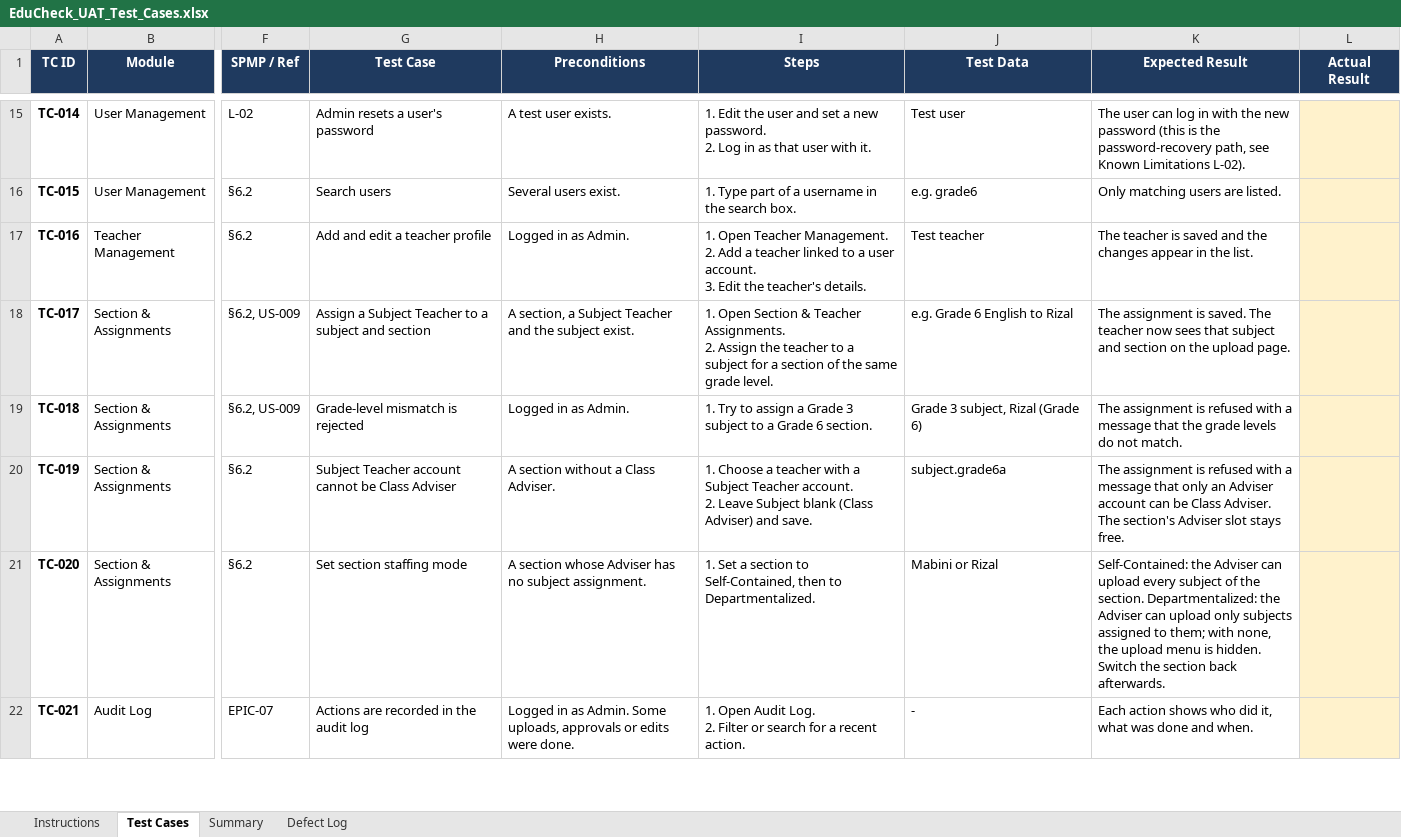
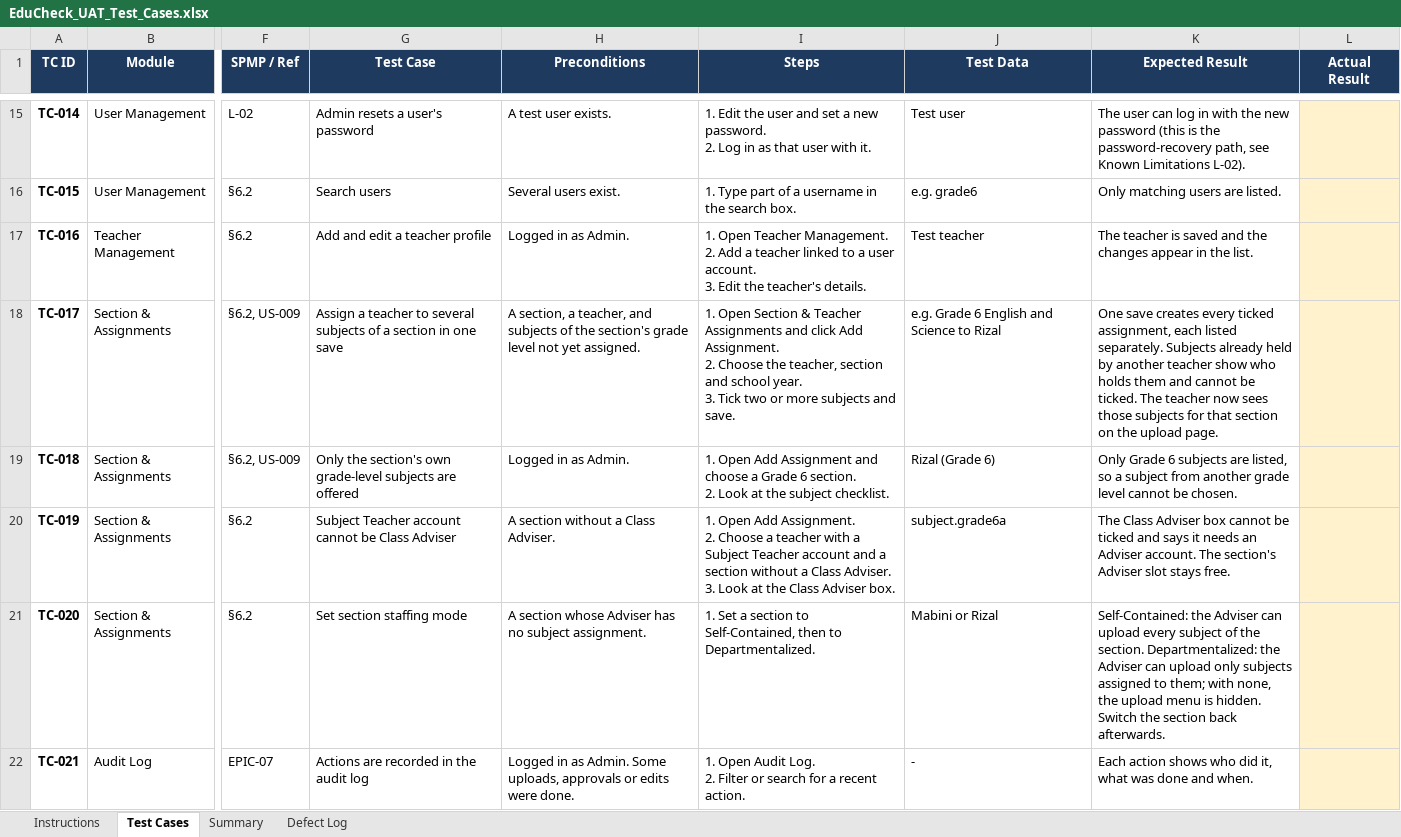
Before and after one commit to shainellapines/Capstone-Project_EduCheck, an Excel workbook: 03-Testing/EduCheck_UAT_Test_Cases.xlsx, sheet Test Cases, drawn as a sheet; only a part is shown, gaps mark what is left out; values as stored, in another font and other column widths than the file's, no borders; conditional formats not drawn; ↵ is a line break in a cell; the diff names each change by its address in the sheet, - before the commit and + after, or states it on an @@ line.

```diff
--- a/03-Testing/EduCheck_UAT_Test_Cases.xlsx (sheet Test Cases)
+++ b/03-Testing/EduCheck_UAT_Test_Cases.xlsx (sheet Test Cases)
-G18 (Test Case): Assign a Subject Teacher to a subject and section
+G18 (Test Case): Assign a teacher to several subjects of a section in one save
-H18 (Preconditions): …section, a Subject Teacher and the subject exist.
+H18 (Preconditions): …section, a teacher, and subjects of the section's grade level not yet assigned.
-I18 (Steps): …& Teacher Assignments. ↵ 2. Assign the teacher to a subject for a section of the same grade level.
+I18 (Steps): …& Teacher Assignments and click Add Assignment. ↵ 2. Choose the teacher, section and school year. ↵ 3. Tick two or more subjects and save.
-J18 (Test Data): e.g. Grade 6 English to Rizal
+J18 (Test Data): e.g. Grade 6 English and Science to Rizal
-K18 (Expected Result): The assignment is saved. The teacher now sees that subject and section on…
+K18 (Expected Result): One save creates every ticked assignment, each listed separately. Subjects already held by another teacher show who holds them and cannot be ticked. The teacher now sees those subjects for that section on…
-G19 (Test Case): Grade-level mismatch is rejected
+G19 (Test Case): Only the section's own grade-level subjects are offered
-I19 (Steps): 1. Try to assign a Grade 3 subject to a Grade 6 section.
+I19 (Steps): 1. Open Add Assignment and choose a Grade 6 section. ↵ 2. Look at the subject checklist.
-J19 (Test Data): Grade 3 subject, Rizal (Grade 6)
+J19 (Test Data): Rizal (Grade 6)
-K19 (Expected Result): The assignment is refused with a message that the grade levels do not match.
+K19 (Expected Result): Only Grade 6 subjects are listed, so a subject from another grade level cannot be chosen.
-I20 (Steps): 1. Choose a teacher with a Subject Teacher account. ↵ 2. Leave Subject blank (Class Adviser) and save.
+I20 (Steps): 1. Open Add Assignment. ↵ 2. Choose a teacher with a Subject Teacher account and a section without a Class Adviser. ↵ 3. Look at the Class Adviser box.
-K20 (Expected Result): The assignment is refused with a message that only an Adviser account can be Class Adviser. The section's…
+K20 (Expected Result): The Class Adviser box cannot be ticked and says it needs an Adviser account. The section's…
```
Also changed, not shown: 8 other files.
